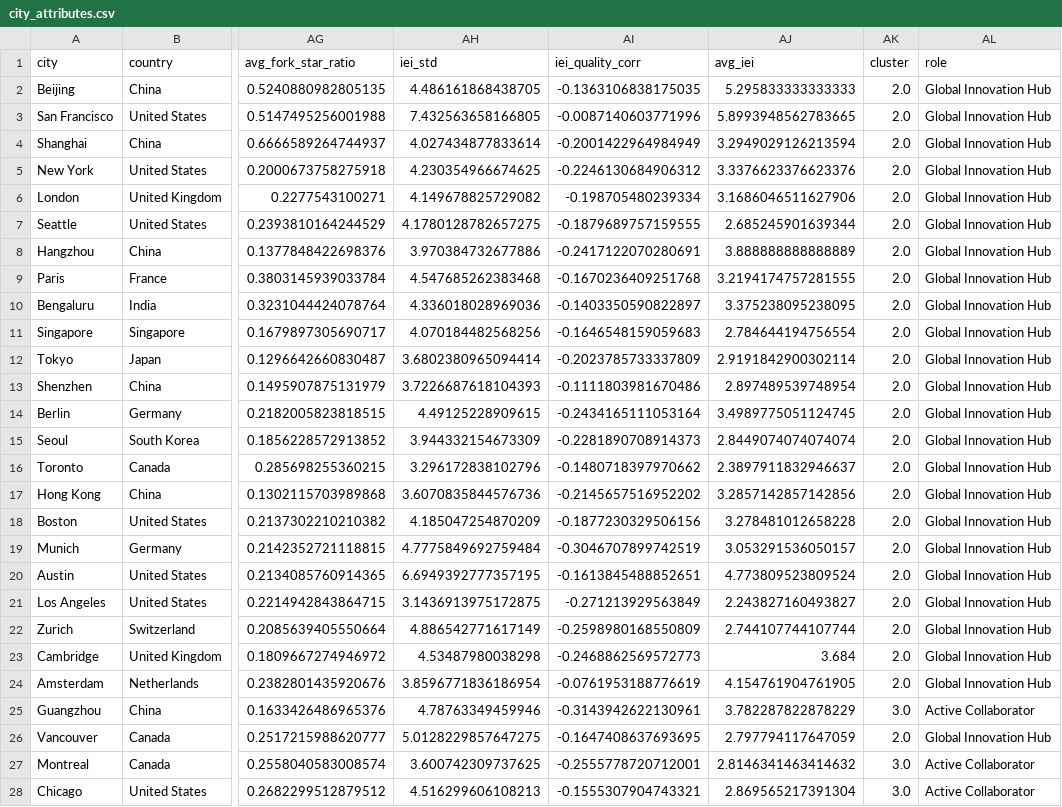
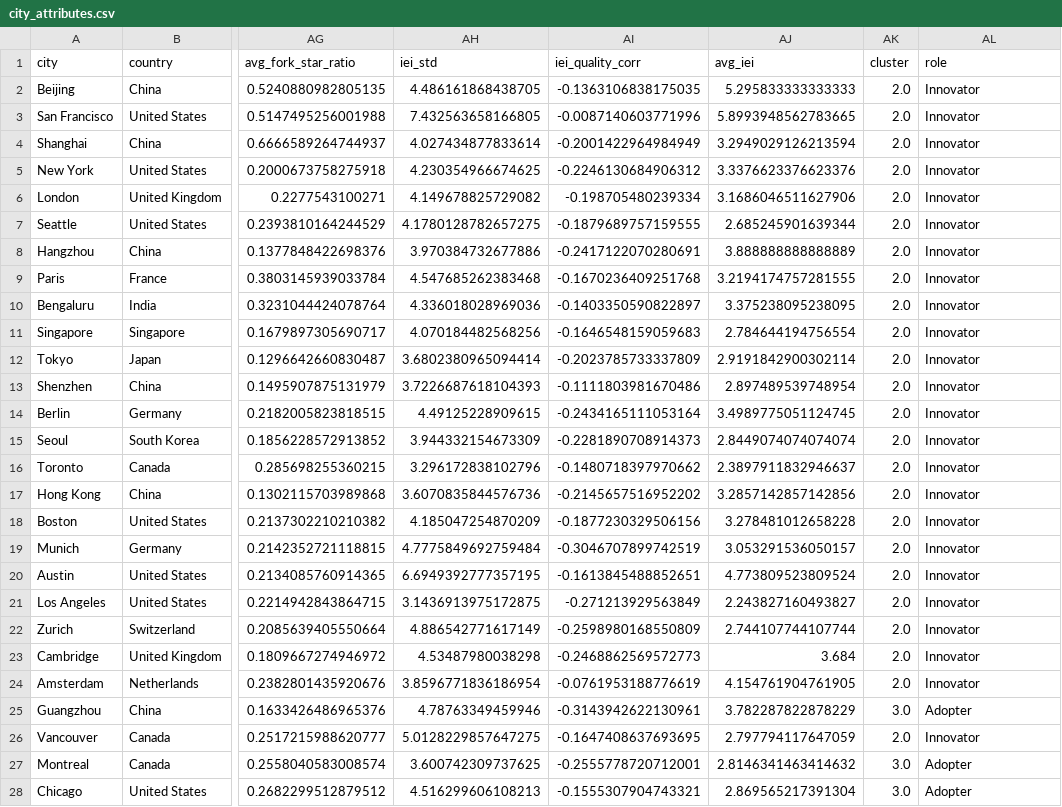
Before and after one commit to XINRUIQI/CASA0006-DSSS-Assessment, a CSV file: data/output/city_attributes.csv, drawn as a sheet; only a part is shown, gaps mark what is left out; the diff covers the shown part only; the diff names each change by its address in the sheet, - before the commit and + after, or states it on an @@ line.

```diff
--- a/data/output/city_attributes.csv
+++ b/data/output/city_attributes.csv
-AL2:AL24 (role): Global Innovation Hub
+AL2:AL24 (role): Innovator
-AL25 (role): Active Collaborator
+AL25 (role): Adopter
-AL26 (role): Global Innovation Hub
+AL26 (role): Innovator
-AL27:AL28 (role): Active Collaborator
+AL27:AL28 (role): Adopter
```
Also changed, not shown: 121 edited cells elsewhere in this file, 47 other files.
